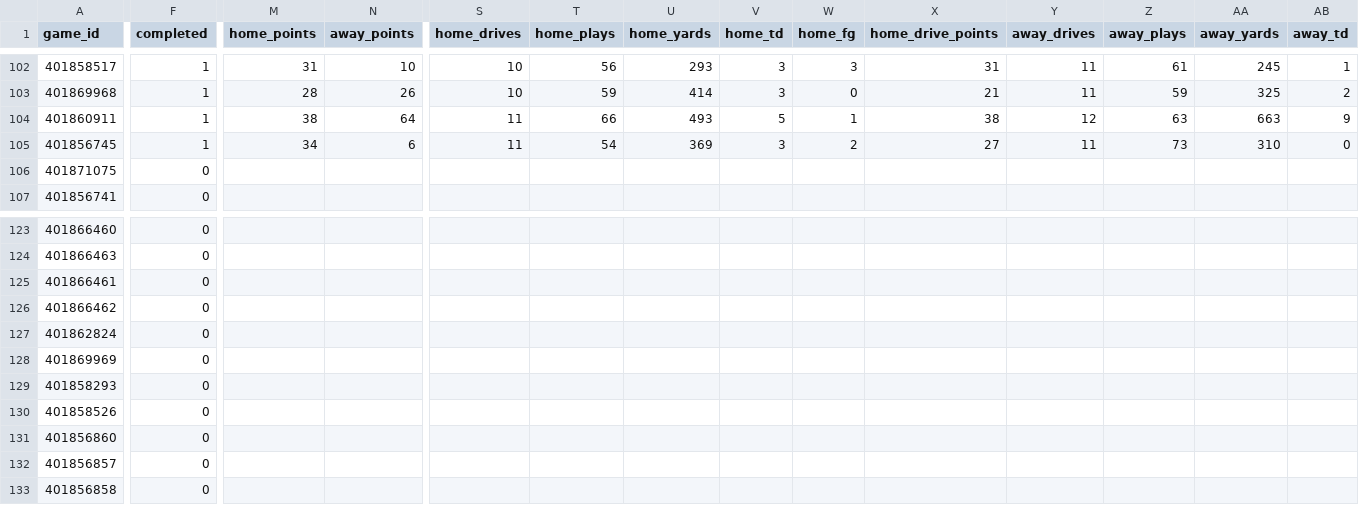
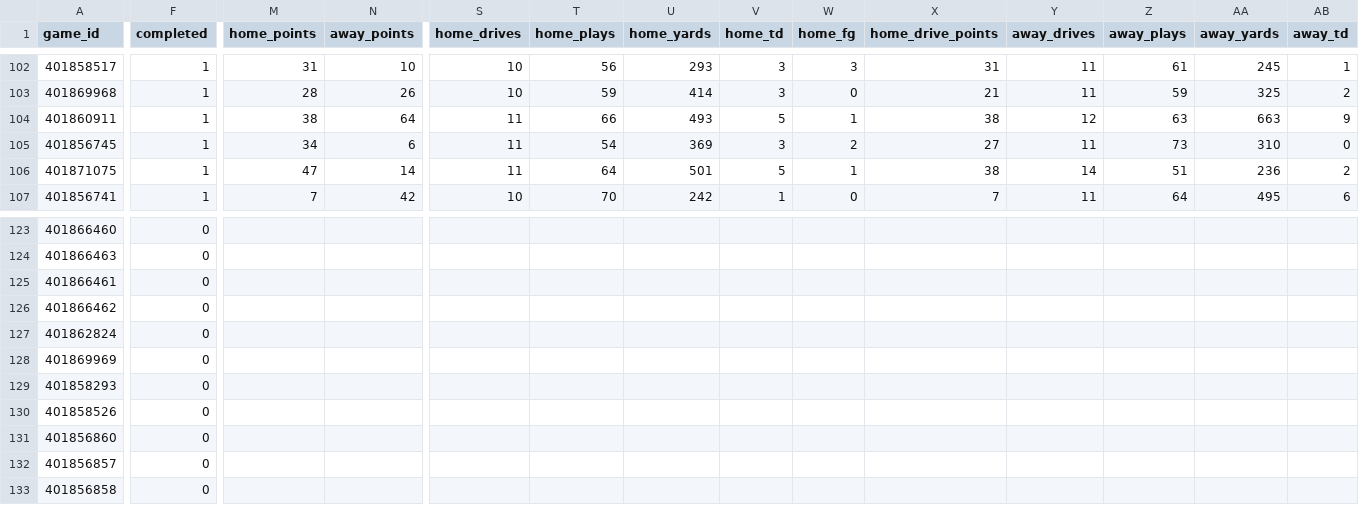
Before and after one commit to matthewrichey3317/cfb-data, a CSV file: export/games_compact_2026_part2.csv, drawn as a sheet; only a part is shown, gaps mark what is left out; the diff covers the shown part only; the diff names each change by its address in the sheet, - before the commit and + after, or states it on an @@ line.

```diff
--- a/export/games_compact_2026_part2.csv
+++ b/export/games_compact_2026_part2.csv
-F106:F107 (completed): 0
+F106:F107 (completed): 1
-M106 (home_points): (empty)
+M106 (home_points): 47
-N106 (away_points): (empty)
+N106 (away_points): 14
-S106 (home_drives): (empty)
+S106 (home_drives): 11
-T106 (home_plays): (empty)
+T106 (home_plays): 64
-U106 (home_yards): (empty)
+U106 (home_yards): 501
-V106 (home_td): (empty)
+V106 (home_td): 5
-W106 (home_fg): (empty)
+W106 (home_fg): 1
-X106 (home_drive_points): (empty)
+X106 (home_drive_points): 38
-Y106 (away_drives): (empty)
+Y106 (away_drives): 14
-Z106 (away_plays): (empty)
+Z106 (away_plays): 51
-AA106 (away_yards): (empty)
+AA106 (away_yards): 236
-AB106 (away_td): (empty)
+AB106 (away_td): 2
-M107 (home_points): (empty)
+M107 (home_points): 7
-N107 (away_points): (empty)
+N107 (away_points): 42
-S107 (home_drives): (empty)
+S107 (home_drives): 10
-T107 (home_plays): (empty)
+T107 (home_plays): 70
-U107 (home_yards): (empty)
+U107 (home_yards): 242
-V107 (home_td): (empty)
+V107 (home_td): 1
-W107 (home_fg): (empty)
+W107 (home_fg): 0
-X107 (home_drive_points): (empty)
+X107 (home_drive_points): 7
-Y107 (away_drives): (empty)
+Y107 (away_drives): 11
-Z107 (away_plays): (empty)
+Z107 (away_plays): 64
-AA107 (away_yards): (empty)
+AA107 (away_yards): 495
-AB107 (away_td): (empty)
+AB107 (away_td): 6
```
Also changed, not shown: 131 edited cells elsewhere in this file, data/games_2026.csv, data/lines_2026.csv, 4 other files.
